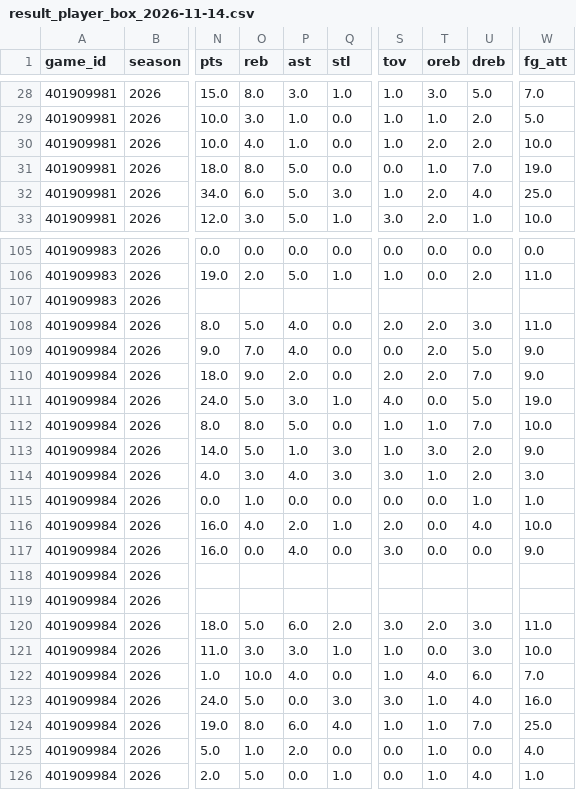
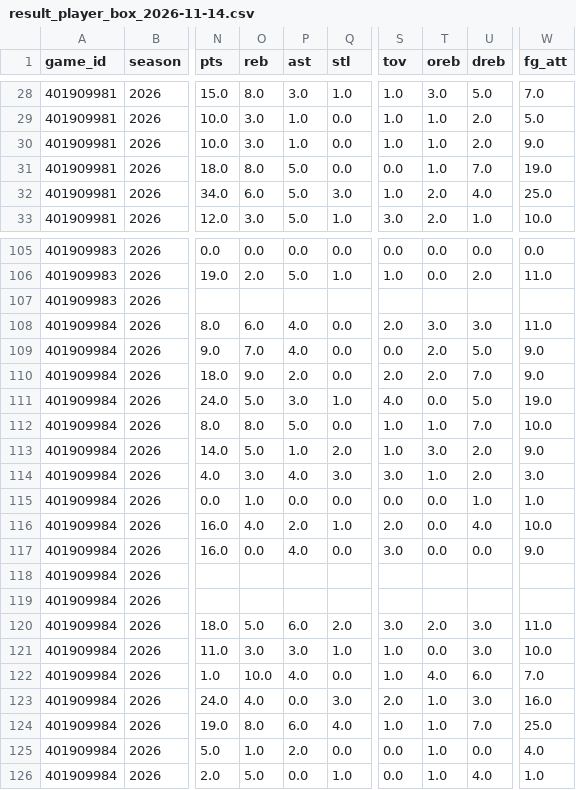
Before and after one commit to bigtyme2k3/Nba-model, a CSV file: data/raw/result_player_box_2026-11-14.csv, drawn as a sheet; only a part is shown, gaps mark what is left out; the diff names each change by its address in the sheet, - before the commit and + after, or states it on an @@ line.

```diff
--- a/data/raw/result_player_box_2026-11-14.csv
+++ b/data/raw/result_player_box_2026-11-14.csv
-O30 (reb): 4.0
+O30 (reb): 3.0
-T30 (oreb): 2.0
+T30 (oreb): 1.0
-W30 (fg_att): 10.0
+W30 (fg_att): 9.0
-O108 (reb): 5.0
+O108 (reb): 6.0
-T108 (oreb): 2.0
+T108 (oreb): 3.0
-Q113 (stl): 3.0
+Q113 (stl): 2.0
-O123 (reb): 5.0
+O123 (reb): 4.0
-S123 (tov): 3.0
+S123 (tov): 2.0
-U123 (dreb): 4.0
+U123 (dreb): 3.0
```
Also changed, not shown: data/raw/scores.csv, data/raw/scores_2026-11-04.csv, 14 other files.
